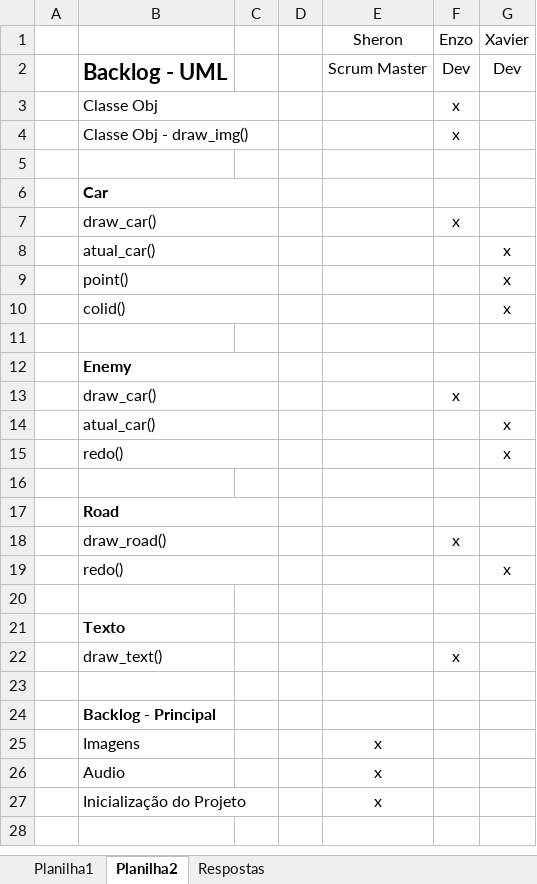
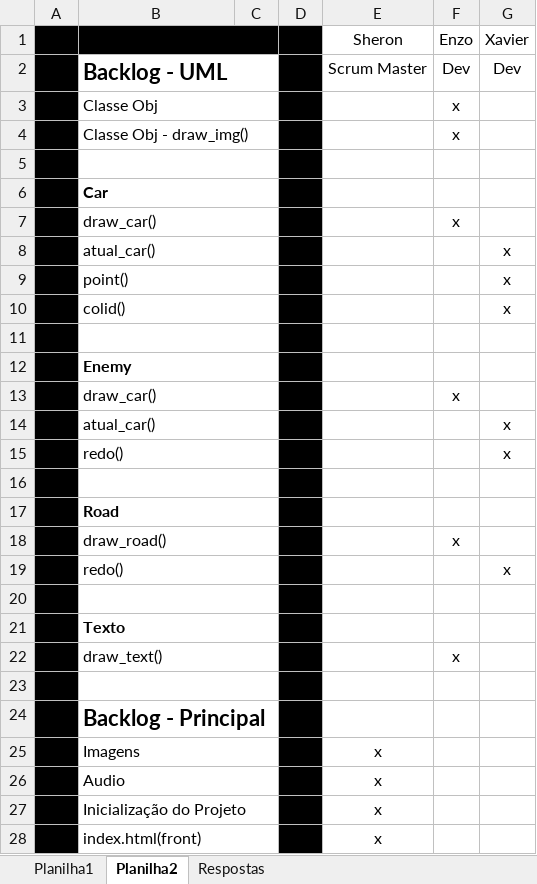
Before and after one commit to EnzoMReis/formula1_novo, an Excel workbook: documentacao/backlog.xlsx, sheet Planilha2, drawn as a sheet; only a part is shown; values as stored, in another font and other column widths than the file's, no borders; the diff covers the shown part only; the diff names each change by its address in the sheet, - before the commit and + after, or states it on an @@ line.

```diff
--- a/documentacao/backlog.xlsx (sheet Planilha2)
+++ b/documentacao/backlog.xlsx (sheet Planilha2)
-A1:D1 fill: none
+A1:D1 fill: #000000
+B1:C1 merged
-A2:A27 fill: none
+A2:A27 fill: #000000
+B2:C2 merged
-D2:D27 fill: none
+D2:D27 fill: #000000
+B5:C5 merged
+B11:C11 merged
+B16:C16 merged
+B20:C20 merged
+B21:C21 merged
+B22:C22 merged
+B23:C23 merged
@@ B24 text size: larger @@
+B24:C24 merged
+B25:C25 merged
+B26:C26 merged
+B27:C27 merged
+row 28:  | index.html(front) |  |  | x
```
Also changed, not shown: 3 added rows elsewhere in this sheet, 4 other files.
